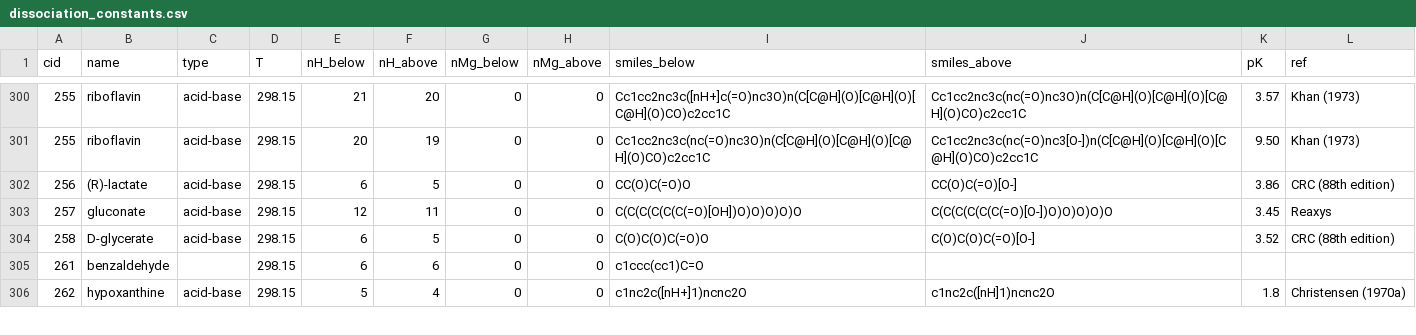
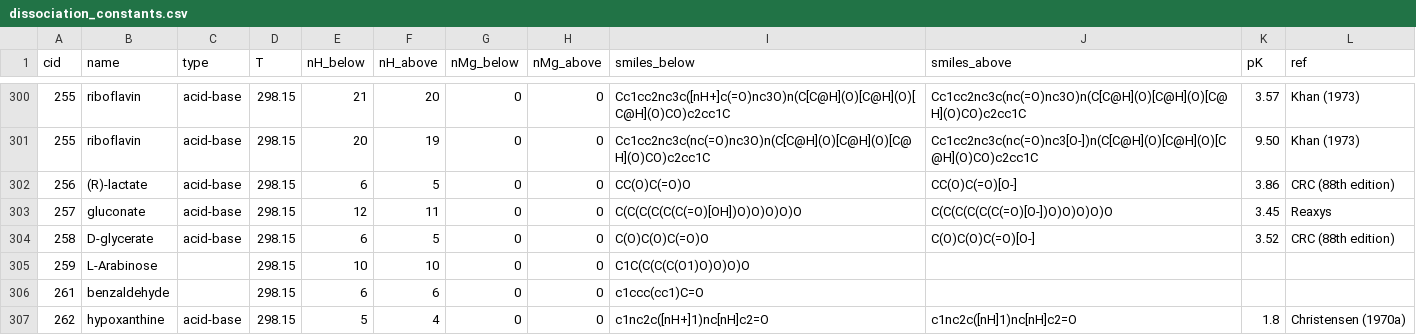
Before and after one commit to eladnoor/milo-lab, a CSV file: data/thermodynamics/dissociation_constants.csv, drawn as a sheet; only a part is shown, gaps mark what is left out; the diff covers the shown part only.

```diff
--- a/data/thermodynamics/dissociation_constants.csv
+++ b/data/thermodynamics/dissociation_constants.csv
@@ -304,3 +304,4 @@
 258,"D-glycerate","acid-base",298.15,6,5,0,0,"C(O)C(O)C(=O)O","C(O)C(O)C(=O)[O-]",3.52,"CRC (88th edition)"
+259,"L-Arabinose",,298.15,10,10,0,0,"C1C(C(C(C(O1)O)O)O)O",,,
 261,"benzaldehyde",,298.15,6,6,0,0,"c1ccc(cc1)C=O",,,
-262,"hypoxanthine","acid-base",298.15,5,4,0,0,"c1nc2c([nH+]1)ncnc2O","c1nc2c([nH]1)ncnc2O",1.8,"Christensen (1970a)"
+262,"hypoxanthine","acid-base",298.15,5,4,0,0,"c1nc2c([nH+]1)nc[nH]c2=O","c1nc2c([nH]1)nc[nH]c2=O",1.8,"Christensen (1970a)"
```
Also changed, not shown: 2 added rows and 16 edited cells elsewhere in this file, data/thermodynamics/groups_species.csv, 6 other files.
